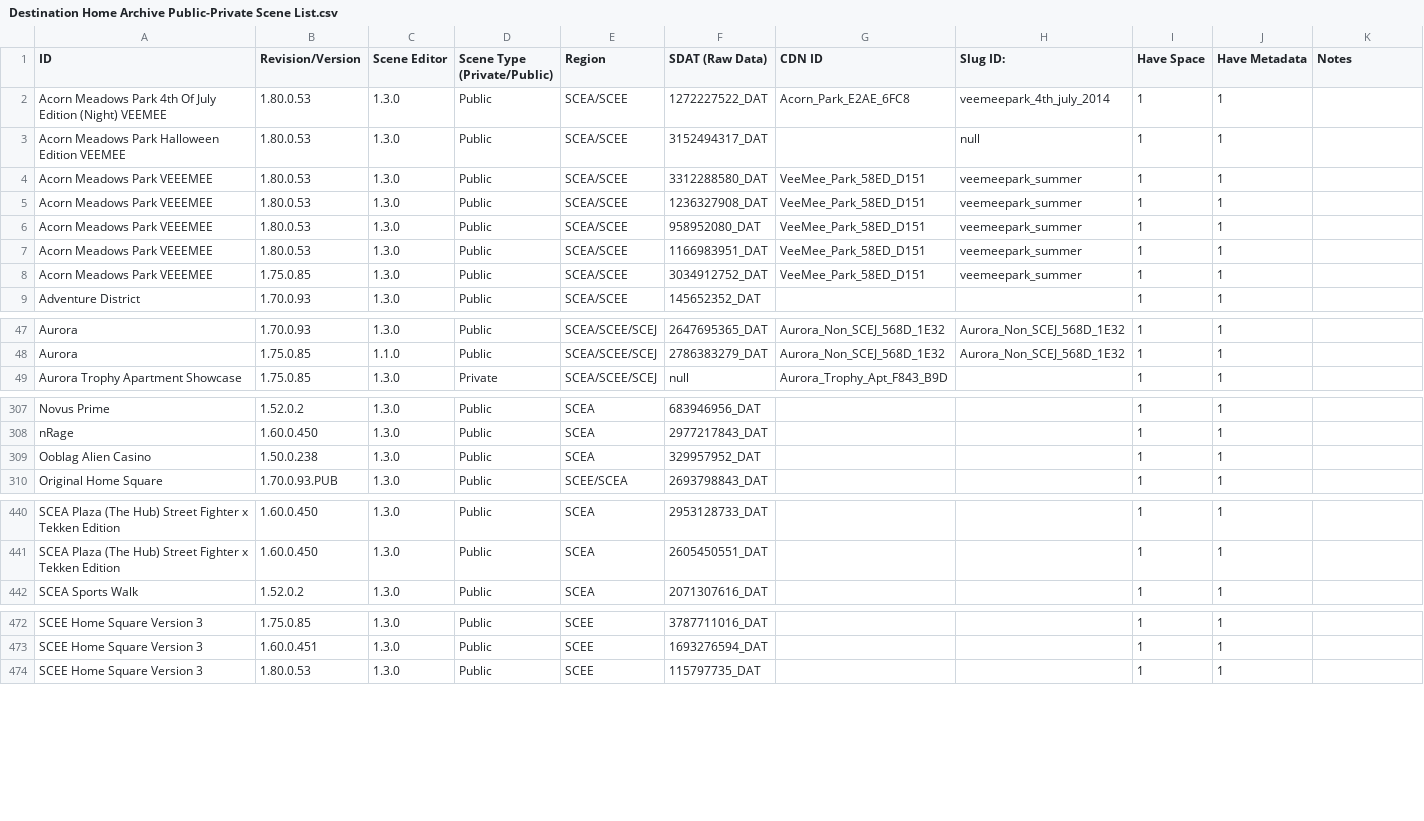
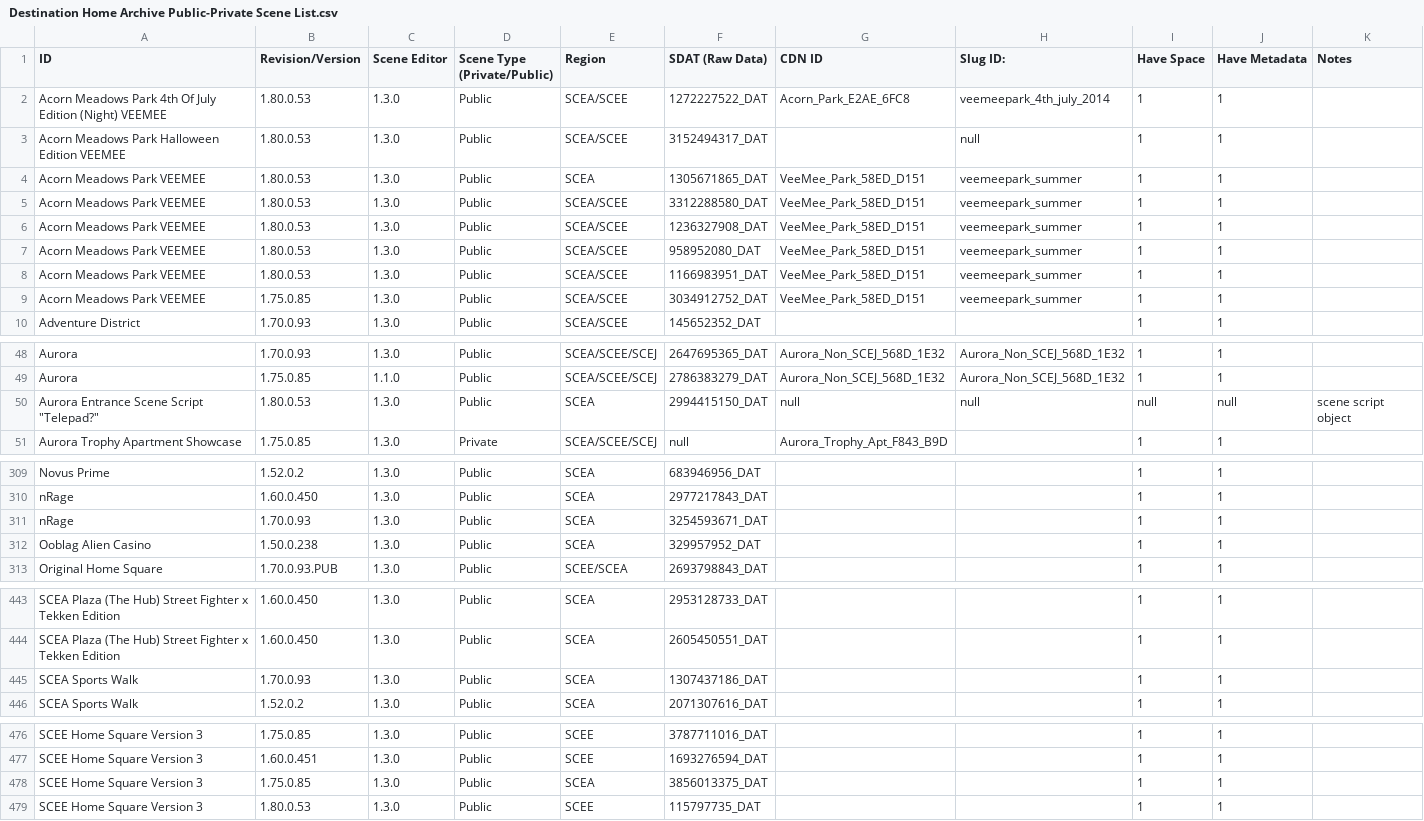
Before and after one commit to NagatoDEV/PlayStation-Home-Scene-List-Spreadsheet, a CSV file: Destination Home Archive Public-Private Scene List.csv, drawn as a sheet; only a part is shown, gaps mark what is left out; the diff covers the shown part only.

Commit message:
updated 6 new spaces

```diff
--- a/Destination Home Archive Public-Private Scene List.csv
+++ b/Destination Home Archive Public-Private Scene List.csv
@@ -3,7 +3,8 @@ Acorn Meadows Park 4th Of July Edition (Night) VEEMEE ,1.80.0.53,1.3.0,Public,SC
 Acorn Meadows Park Halloween Edition VEEMEE,1.80.0.53,1.3.0,Public,SCEA/SCEE,3152494317_DAT,,null,1,1,
-Acorn Meadows Park VEEEMEE ,1.80.0.53,1.3.0,Public,SCEA/SCEE,3312288580_DAT,VeeMee_Park_58ED_D151,"	veemeepark_summer",1,1,
-Acorn Meadows Park VEEEMEE ,1.80.0.53,1.3.0,Public,SCEA/SCEE,1236327908_DAT,VeeMee_Park_58ED_D151,"	veemeepark_summer",1,1,
-Acorn Meadows Park VEEEMEE ,1.80.0.53,1.3.0,Public,SCEA/SCEE,958952080_DAT,VeeMee_Park_58ED_D151,"	veemeepark_summer",1,1,
-Acorn Meadows Park VEEEMEE ,1.80.0.53,1.3.0,Public,SCEA/SCEE,1166983951_DAT,VeeMee_Park_58ED_D151,"	veemeepark_summer",1,1,
-Acorn Meadows Park VEEEMEE ,1.75.0.85,1.3.0,Public,SCEA/SCEE,3034912752_DAT,VeeMee_Park_58ED_D151,"	veemeepark_summer",1,1,
+Acorn Meadows Park VEEMEE,1.80.0.53,1.3.0 ,Public,SCEA,1305671865_DAT,VeeMee_Park_58ED_D151,"	veemeepark_summer",1,1,
+Acorn Meadows Park VEEMEE ,1.80.0.53,1.3.0,Public,SCEA/SCEE,3312288580_DAT,VeeMee_Park_58ED_D151,"	veemeepark_summer",1,1,
+Acorn Meadows Park VEEMEE ,1.80.0.53,1.3.0,Public,SCEA/SCEE,1236327908_DAT,VeeMee_Park_58ED_D151,"	veemeepark_summer",1,1,
+Acorn Meadows Park VEEMEE ,1.80.0.53,1.3.0,Public,SCEA/SCEE,958952080_DAT,VeeMee_Park_58ED_D151,"	veemeepark_summer",1,1,
+Acorn Meadows Park VEEMEE ,1.80.0.53,1.3.0,Public,SCEA/SCEE,1166983951_DAT,VeeMee_Park_58ED_D151,"	veemeepark_summer",1,1,
+Acorn Meadows Park VEEMEE ,1.75.0.85,1.3.0,Public,SCEA/SCEE,3034912752_DAT,VeeMee_Park_58ED_D151,"	veemeepark_summer",1,1,
 Adventure District,1.70.0.93,1.3.0,Public,SCEA/SCEE,145652352_DAT,,,1,1,
@@ -48,2 +49,3 @@ Aurora ,1.70.0.93,1.3.0,Public,SCEA/SCEE/SCEJ,2647695365_DAT,Aurora_Non_SCEJ_568
 Aurora ,1.75.0.85,1.1.0,Public,SCEA/SCEE/SCEJ,2786383279_DAT,Aurora_Non_SCEJ_568D_1E32,Aurora_Non_SCEJ_568D_1E32,1,1,
+"Aurora Entrance Scene Script ""Telepad?""",1.80.0.53,1.3.0,Public,SCEA,2994415150_DAT,null,null,null,null,scene script object
 Aurora Trophy Apartment Showcase ,1.75.0.85,1.3.0,Private,SCEA/SCEE/SCEJ,null,Aurora_Trophy_Apt_F843_B9D,,1,1,
@@ -308,2 +310,3 @@ Novus Prime ,1.52.0.2,1.3.0,Public,SCEA,683946956_DAT,,,1,1,
 nRage,1.60.0.450,1.3.0,Public,SCEA,2977217843_DAT,,,1,1,
+nRage,1.70.0.93,1.3.0,Public,SCEA,3254593671_DAT,,,1,1,
 Ooblag Alien Casino,1.50.0.238,1.3.0,Public,SCEA,329957952_DAT,,,1,1,
@@ -441,2 +444,3 @@ SCEA Plaza (The Hub) Street Fighter x Tekken Edition,1.60.0.450,1.3.0,Public,SCE
 SCEA Plaza (The Hub) Street Fighter x Tekken Edition ,1.60.0.450,1.3.0,Public,SCEA,2605450551_DAT,,,1,1,
+SCEA Sports Walk,1.70.0.93,1.3.0,Public,SCEA,1307437186_DAT,,,1,1,
 SCEA Sports Walk ,1.52.0.2,1.3.0,Public,SCEA,2071307616_DAT,,,1,1,
@@ -473,2 +477,3 @@ SCEE Home Square Version 3,1.75.0.85,1.3.0,Public,SCEE,3787711016_DAT,,,1,1,
 SCEE Home Square Version 3,1.60.0.451,1.3.0,Public,SCEE,1693276594_DAT,,,1,1,
+SCEE Home Square Version 3,1.75.0.85,1.3.0,Public,SCEA,3856013375_DAT,,,1,1,
 SCEE Home Square Version 3 ,1.80.0.53,1.3.0,Public,SCEE,115797735_DAT,,,1,1,
```
Also changed, not shown: 1 added row elsewhere in this file.
